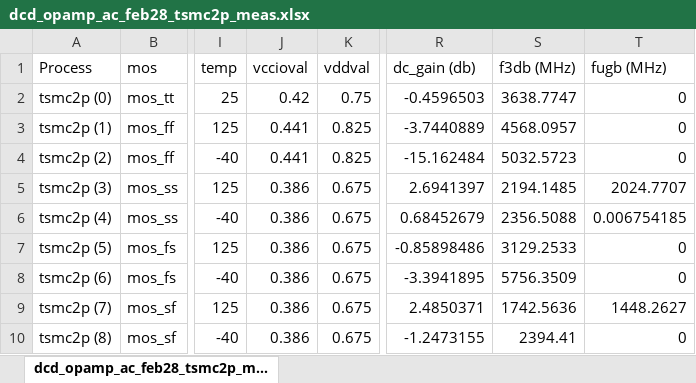
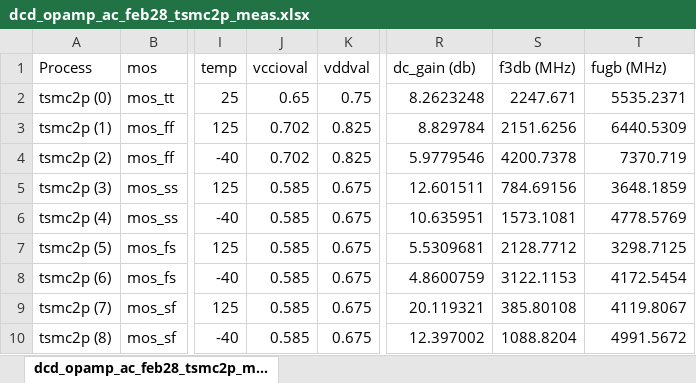
Before and after one commit to tien2032002/excel, an Excel workbook: dcd_opamp_ac_feb28_tsmc2p_meas.xlsx, sheet dcd_opamp_ac_feb28_tsmc2p_m..., drawn as a sheet; only a part is shown, gaps mark what is left out; values as stored, in another font and other column widths than the file's, no cell formats; the diff covers the shown part only; the diff names each change by its address in the sheet, - before the commit and + after, or states it on an @@ line.

Commit message:
''

```diff
--- a/dcd_opamp_ac_feb28_tsmc2p_meas.xlsx (sheet dcd_opamp_ac_feb28_tsmc2p_m...)
+++ b/dcd_opamp_ac_feb28_tsmc2p_meas.xlsx (sheet dcd_opamp_ac_feb28_tsmc2p_m...)
-J2 (vccioval): 0.42
+J2 (vccioval): 0.65
-R2 (dc_gain (db)): -0.4596503
+R2 (dc_gain (db)): 8.2623248
-S2 (f3db (MHz)): 3638.7747
+S2 (f3db (MHz)): 2247.671
-T2 (fugb (MHz)): 0
+T2 (fugb (MHz)): 5535.2371
-J3:J4 (vccioval): 0.441
+J3:J4 (vccioval): 0.702
-R3 (dc_gain (db)): -3.7440889
+R3 (dc_gain (db)): 8.829784
-S3 (f3db (MHz)): 4568.0957
+S3 (f3db (MHz)): 2151.6256
-T3 (fugb (MHz)): 0
+T3 (fugb (MHz)): 6440.5309
-R4 (dc_gain (db)): -15.162484
+R4 (dc_gain (db)): 5.9779546
-S4 (f3db (MHz)): 5032.5723
+S4 (f3db (MHz)): 4200.7378
-T4 (fugb (MHz)): 0
+T4 (fugb (MHz)): 7370.719
-J5:J10 (vccioval): 0.386
+J5:J10 (vccioval): 0.585
-R5 (dc_gain (db)): 2.6941397
+R5 (dc_gain (db)): 12.601511
-S5 (f3db (MHz)): 2194.1485
+S5 (f3db (MHz)): 784.69156
-T5 (fugb (MHz)): 2024.7707
+T5 (fugb (MHz)): 3648.1859
-R6 (dc_gain (db)): 0.68452679
+R6 (dc_gain (db)): 10.635951
-S6 (f3db (MHz)): 2356.5088
+S6 (f3db (MHz)): 1573.1081
-T6 (fugb (MHz)): 0.006754185
+T6 (fugb (MHz)): 4778.5769
-R7 (dc_gain (db)): -0.85898486
+R7 (dc_gain (db)): 5.5309681
-S7 (f3db (MHz)): 3129.2533
+S7 (f3db (MHz)): 2128.7712
-T7 (fugb (MHz)): 0
+T7 (fugb (MHz)): 3298.7125
-R8 (dc_gain (db)): -3.3941895
+R8 (dc_gain (db)): 4.8600759
-S8 (f3db (MHz)): 5756.3509
+S8 (f3db (MHz)): 3122.1153
-T8 (fugb (MHz)): 0
+T8 (fugb (MHz)): 4172.5454
-R9 (dc_gain (db)): 2.4850371
+R9 (dc_gain (db)): 20.119321
-S9 (f3db (MHz)): 1742.5636
+S9 (f3db (MHz)): 385.80108
-T9 (fugb (MHz)): 1448.2627
+T9 (fugb (MHz)): 4119.8067
-R10 (dc_gain (db)): -1.2473155
+R10 (dc_gain (db)): 12.397002
-S10 (f3db (MHz)): 2394.41
+S10 (f3db (MHz)): 1088.8204
-T10 (fugb (MHz)): 0
+T10 (fugb (MHz)): 4991.5672
```
Also changed, not shown: 3 added rows, 3 removed rows and 383 edited cells elsewhere in this sheet, cell formats.
